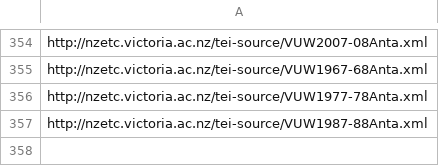
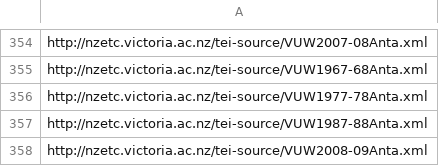
Before and after one commit to stuartyeates/sampler, a CSV file: TEI/nzetc-urls.csv, drawn as a sheet; only a part is shown, gaps mark what is left out.

Commit message:
add

```diff
--- a/TEI/nzetc-urls.csv
+++ b/TEI/nzetc-urls.csv
@@ -357 +357,2 @@ http://nzetc.victoria.ac.nz/tei-source/VUW1977-78Anta.xml
 http://nzetc.victoria.ac.nz/tei-source/VUW1987-88Anta.xml
+http://nzetc.victoria.ac.nz/tei-source/VUW2008-09Anta.xml
```
